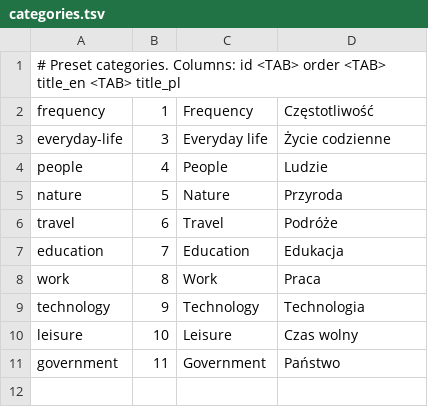
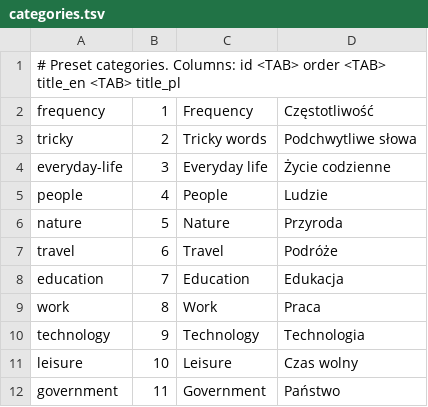
Before and after one commit to Victor-Karabin/lexicon_pl, a TSV file: tools/vocabulary/categories.tsv, drawn as a sheet; the diff names each change by its address in the sheet, - before the commit and + after, or states it on an @@ line.

```diff
--- a/tools/vocabulary/categories.tsv
+++ b/tools/vocabulary/categories.tsv
+row 3: tricky | 2 | Tricky words | Podchwytliwe słowa
```
Also changed, not shown: tools/vocabulary/corpus/core.tsv, tools/vocabulary/corpus/topics/everyday.tsv, 9 other files.
